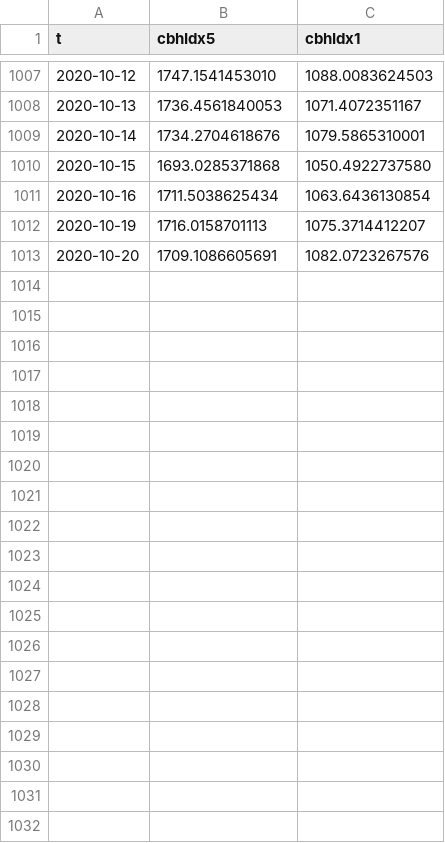
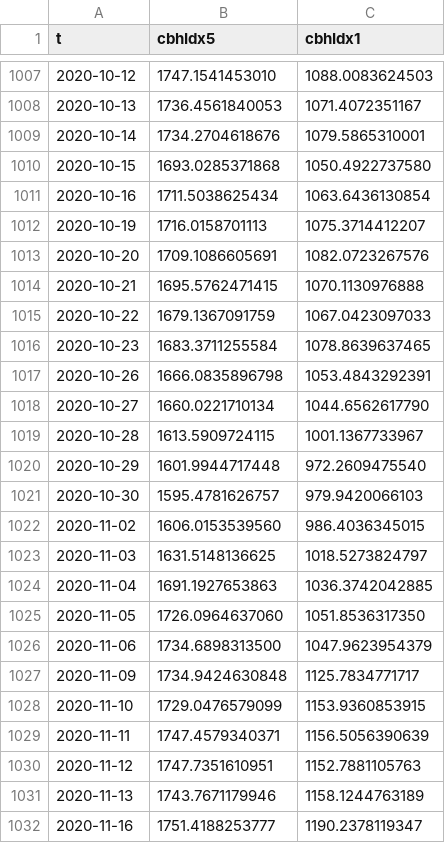
Before and after one commit to shishovKA/dp_chart, a CSV file: src/data/cbhPlotData_EU.csv, drawn as a sheet; only a part is shown, gaps mark what is left out; the diff covers the shown part only; the diff names each change by its address in the sheet, - before the commit and + after, or states it on an @@ line.

```diff
--- a/src/data/cbhPlotData_EU.csv
+++ b/src/data/cbhPlotData_EU.csv
+row 1014: 2020-10-21 | 1695.5762471415 | 1070.1130976888
+row 1015: 2020-10-22 | 1679.1367091759 | 1067.0423097033
+row 1016: 2020-10-23 | 1683.3711255584 | 1078.8639637465
+row 1017: 2020-10-26 | 1666.0835896798 | 1053.4843292391
+row 1018: 2020-10-27 | 1660.0221710134 | 1044.6562617790
+row 1019: 2020-10-28 | 1613.5909724115 | 1001.1367733967
+row 1020: 2020-10-29 | 1601.9944717448 | 972.2609475540
+row 1021: 2020-10-30 | 1595.4781626757 | 979.9420066103
+row 1022: 2020-11-02 | 1606.0153539560 | 986.4036345015
+row 1023: 2020-11-03 | 1631.5148136625 | 1018.5273824797
+row 1024: 2020-11-04 | 1691.1927653863 | 1036.3742042885
+row 1025: 2020-11-05 | 1726.0964637060 | 1051.8536317350
+row 1026: 2020-11-06 | 1734.6898313500 | 1047.9623954379
+row 1027: 2020-11-09 | 1734.9424630848 | 1125.7834771717
+row 1028: 2020-11-10 | 1729.0476579099 | 1153.9360853915
+row 1029: 2020-11-11 | 1747.4579340371 | 1156.5056390639
+row 1030: 2020-11-12 | 1747.7351610951 | 1152.7881105763
+row 1031: 2020-11-13 | 1743.7671179946 | 1158.1244763189
+row 1032: 2020-11-16 | 1751.4188253777 | 1190.2378119347
```
Also changed, not shown: 35 added rows elsewhere in this file, src/data/cbhPlotData_US.csv, 21 other files.
